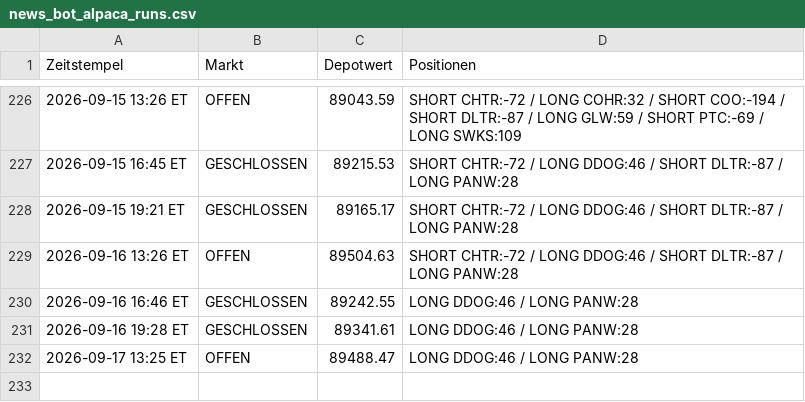
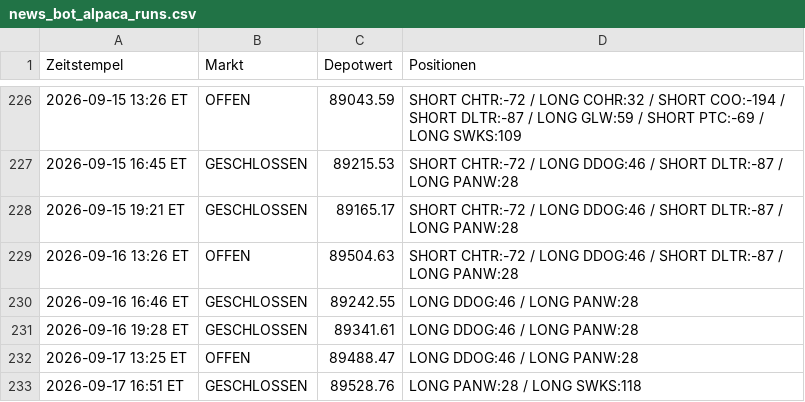
Before and after one commit to PatrickGerisch/NewsBot, a CSV file: news_bot_alpaca_runs.csv, drawn as a sheet; only a part is shown, gaps mark what is left out; the diff names each change by its address in the sheet, - before the commit and + after, or states it on an @@ line.

```diff
--- a/news_bot_alpaca_runs.csv
+++ b/news_bot_alpaca_runs.csv
+row 233: 2026-09-17 16:51 ET | GESCHLOSSEN | 89528.76 | LONG PANW:28 / LONG SWKS:118
```
Also changed, not shown: arena_history.csv, bot_history.csv, 9 other files.
